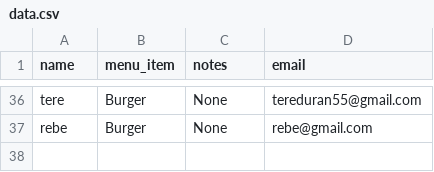
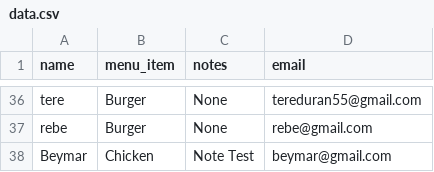
Before and after one commit to AMendez-SBSSecurity/DevSecOps-WebApp-Demo, a CSV file: static/data.csv, drawn as a sheet; only a part is shown, gaps mark what is left out; the diff names each change by its address in the sheet, - before the commit and + after, or states it on an @@ line.

Commit message:
New Register

```diff
--- a/static/data.csv
+++ b/static/data.csv
+row 38: Beymar | Chicken | Note Test | beymar@gmail.com
```
